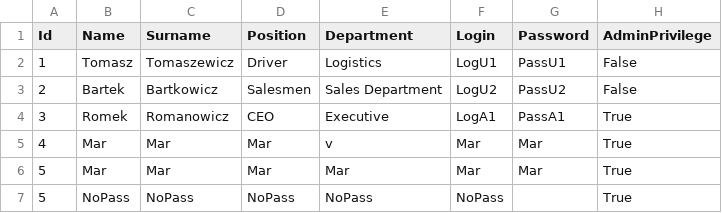
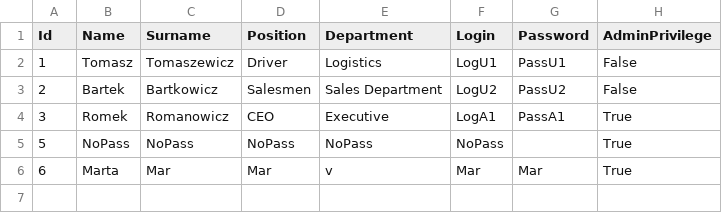
Before and after one commit to infoshareacademy/jcszr11-WeCSharp, a CSV file: Schedulist/Users.csv, drawn as a sheet.

Commit message:
Finished Manage User method with saving to file

```diff
--- a/Schedulist/Users.csv
+++ b/Schedulist/Users.csv
@@ -4,4 +4,3 @@ Id,Name,Surname,Position,Department,Login,Password,AdminPrivilege
 3,Romek,Romanowicz,CEO,Executive,LogA1,PassA1,True
-4,Mar,Mar,Mar,v,Mar,Mar,True
-5,Mar,Mar,Mar,Mar,Mar,Mar,True
 5,NoPass,NoPass,NoPass,NoPass,NoPass,,True
+6,Marta,Mar,Mar,v,Mar,Mar,True
```
Also changed, not shown: 5 other files.
